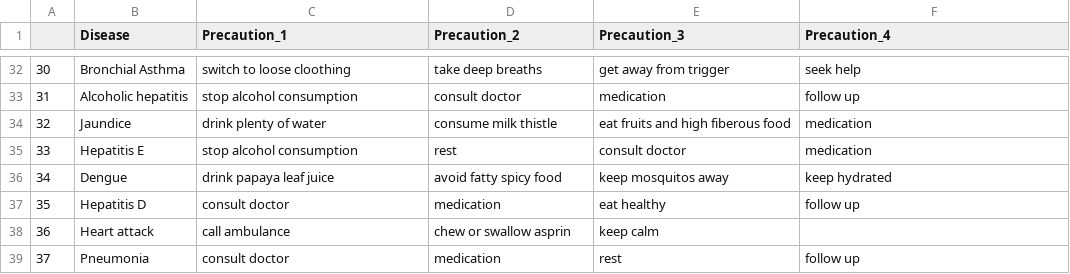
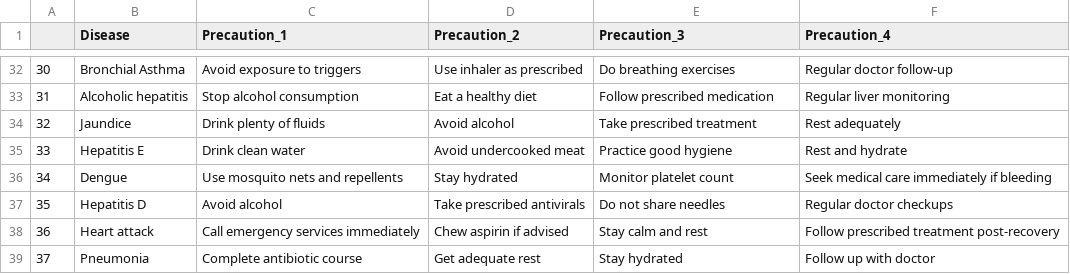
Before and after one commit to sakshimittal5631/MediSense-AI, a CSV file: datasets/precautions_df.csv, drawn as a sheet; only a part is shown, gaps mark what is left out; the diff covers the shown part only.

```diff
--- a/datasets/precautions_df.csv
+++ b/datasets/precautions_df.csv
@@ -32,8 +32,8 @@
-30,Bronchial Asthma,switch to loose cloothing,take deep breaths,get away from trigger,seek help
-31,Alcoholic hepatitis,stop alcohol consumption,consult doctor,medication,follow up
-32,Jaundice,drink plenty of water,consume milk thistle,eat fruits and high fiberous food,medication
-33,Hepatitis E,stop alcohol consumption,rest,consult doctor,medication
-34,Dengue,drink papaya leaf juice,avoid fatty spicy food,keep mosquitos away,keep hydrated
-35,Hepatitis D,consult doctor,medication,eat healthy,follow up
-36,Heart attack,call ambulance,chew or swallow asprin,keep calm,
-37,Pneumonia,consult doctor,medication,rest,follow up
+30,Bronchial Asthma,Avoid exposure to triggers,Use inhaler as prescribed,Do breathing exercises,Regular doctor follow-up
+31,Alcoholic hepatitis,Stop alcohol consumption,Eat a healthy diet,Follow prescribed medication,Regular liver monitoring
+32,Jaundice,Drink plenty of fluids,Avoid alcohol,Take prescribed treatment,Rest adequately
+33,Hepatitis E,Drink clean water,Avoid undercooked meat,Practice good hygiene,Rest and hydrate
+34,Dengue,Use mosquito nets and repellents,Stay hydrated,Monitor platelet count,Seek medical care immediately if bleeding
+35,Hepatitis D,Avoid alcohol,Take prescribed antivirals,Do not share needles,Regular doctor checkups
+36,Heart attack,Call emergency services immediately,Chew aspirin if advised,Stay calm and rest,Follow prescribed treatment post-recovery
+37,Pneumonia,Complete antibiotic course,Get adequate rest,Stay hydrated,Follow up with doctor
```
Also changed, not shown: 136 edited cells elsewhere in this file, datasets/description.csv, datasets/diets.csv, 22 other files.
